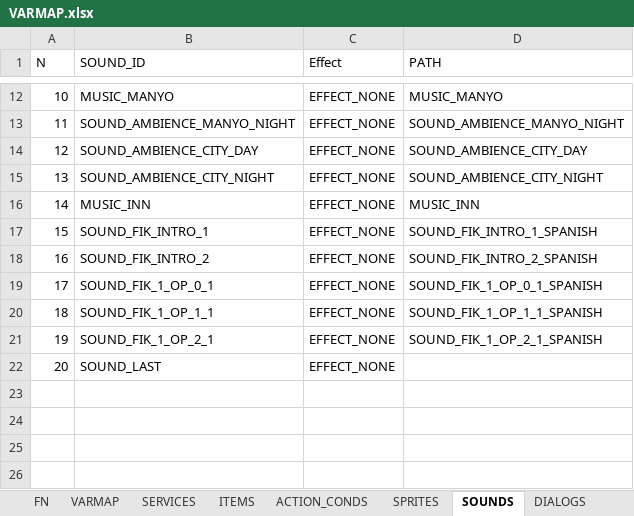
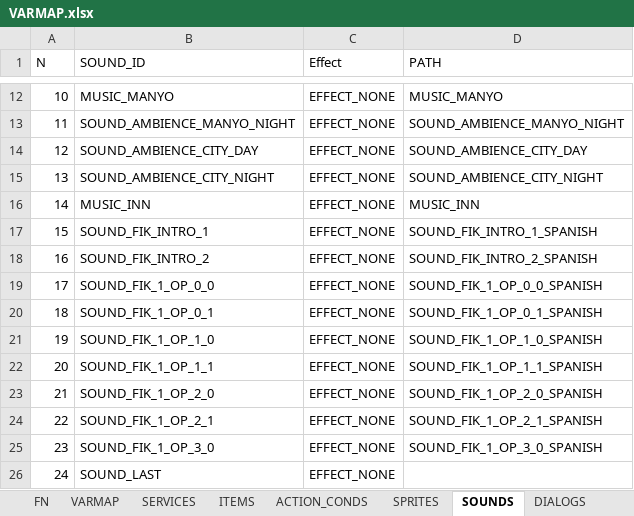
Before and after one commit to ivor4/Goblins3_AnotherQuest, an Excel workbook: VARMAP_Generator/VARMAP.xlsx, sheet SOUNDS, drawn as a sheet; only a part is shown, gaps mark what is left out; values as stored, in another font and other column widths than the file's, no borders; charts and pictures and table styles not drawn; addresses are those after the commit; the diff names each change by its address in the sheet, - before the commit and + after, or states it on an @@ line.

```diff
--- a/VARMAP_Generator/VARMAP.xlsx (sheet SOUNDS)
+++ b/VARMAP_Generator/VARMAP.xlsx (sheet SOUNDS)
+row 19: 17 | SOUND_FIK_1_OP_0_0 | EFFECT_NONE | SOUND_FIK_1_OP_0_0_SPANISH
@@ column A (N) renumbered from row 20 down @@
+row 21: 19 | SOUND_FIK_1_OP_1_0 | EFFECT_NONE | SOUND_FIK_1_OP_1_0_SPANISH
+row 23: 21 | SOUND_FIK_1_OP_2_0 | EFFECT_NONE | SOUND_FIK_1_OP_2_0_SPANISH
+row 25: 23 | SOUND_FIK_1_OP_3_0 | EFFECT_NONE | SOUND_FIK_1_OP_3_0_SPANISH
```
Also changed, not shown: sheet PHRASES, 12 other files.
